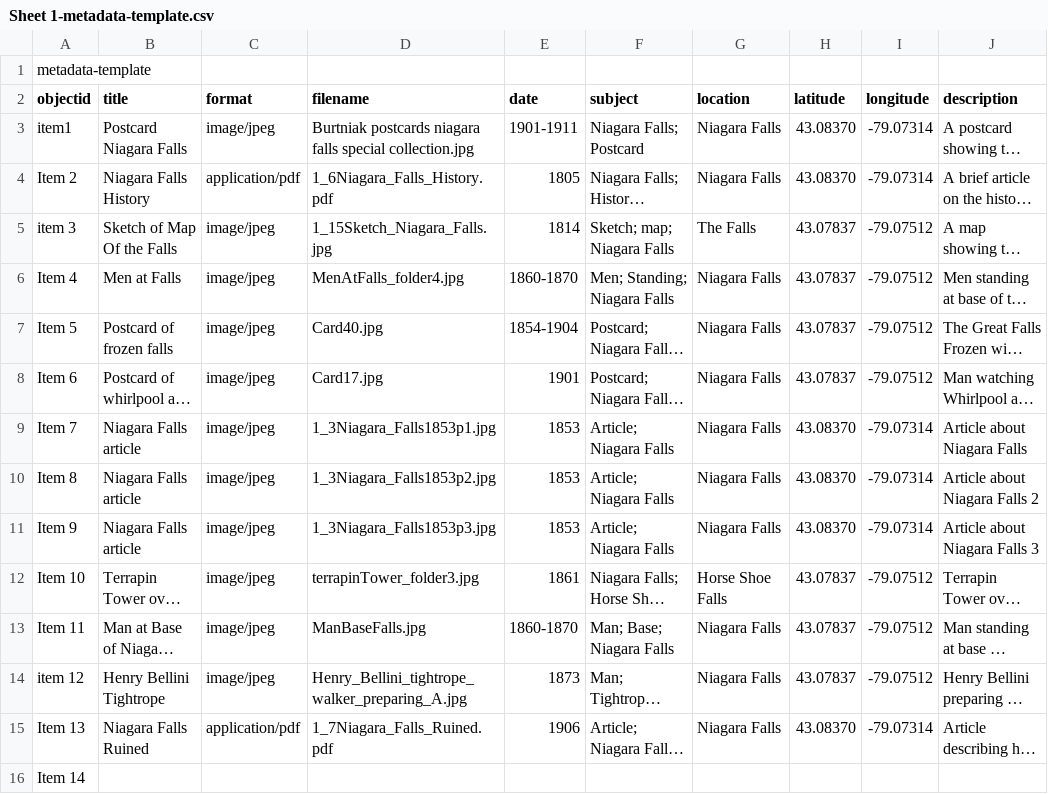
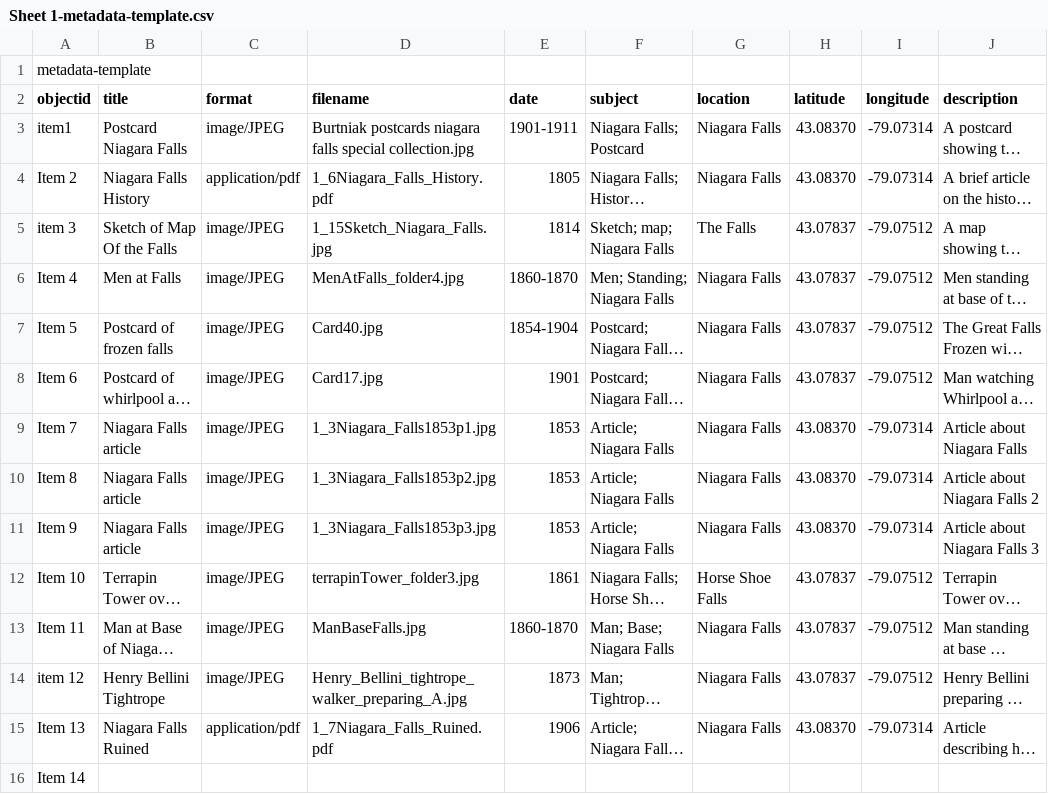
Before and after one commit to johndolighan/Niagara-Falls, a CSV file: _data/Sheet 1-metadata-template.csv, drawn as a sheet; only a part is shown; long unchanged cells end in …; the diff names each change by its address in the sheet, - before the commit and + after, or states it on an @@ line.

Commit message:
Update Sheet 1-metadata-template.csv

```diff
--- a/_data/Sheet 1-metadata-template.csv
+++ b/_data/Sheet 1-metadata-template.csv
-C3 (format): image/jpeg
+C3 (format): image/JPEG
-C5:C14 (format): image/jpeg
+C5:C14 (format): image/JPEG
```
